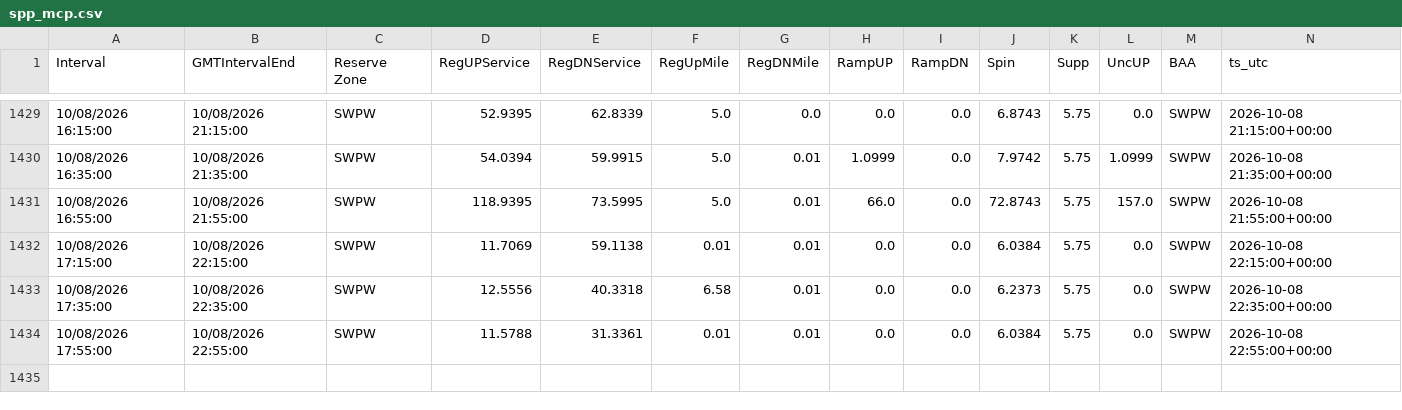
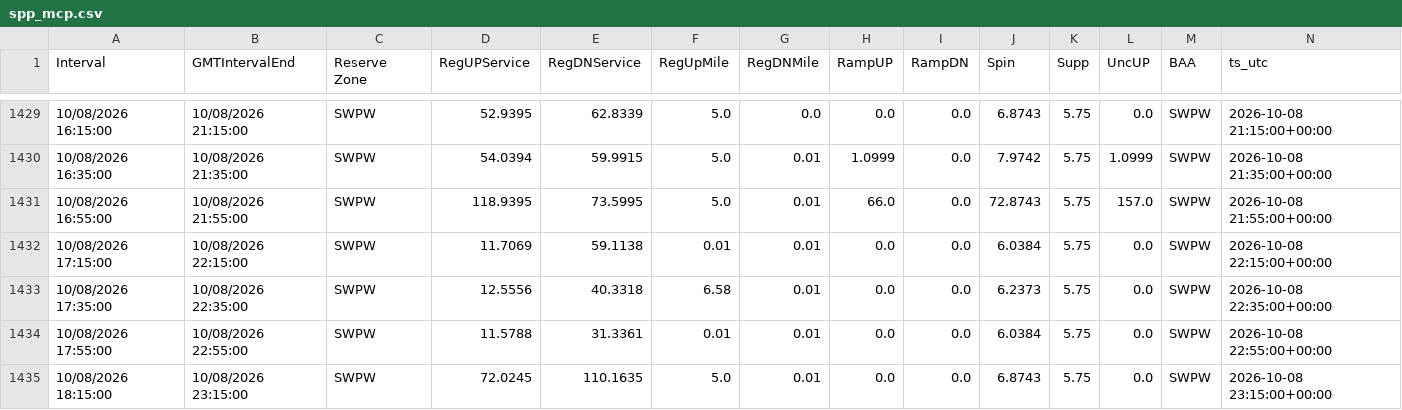
Before and after one commit to aouyitanaka/us-power-weather-relay, a CSV file: data/relay/spp_mcp.csv, drawn as a sheet; only a part is shown, gaps mark what is left out.

```diff
--- a/data/relay/spp_mcp.csv
+++ b/data/relay/spp_mcp.csv
@@ -1434 +1434,2 @@ Interval,GMTIntervalEnd,Reserve Zone,RegUPService,RegDNService,RegUpMile, RegDNM
 10/08/2026 17:55:00,10/08/2026 22:55:00,SWPW,11.5788,31.3361,0.01,0.01,0.0,0.0,6.0384,5.75,0.0,SWPW,2026-10-08 22:55:00+00:00
+10/08/2026 18:15:00,10/08/2026 23:15:00,SWPW,72.0245,110.1635,5.0,0.01,0.0,0.0,6.8743,5.75,0.0,SWPW,2026-10-08 23:15:00+00:00
```
Also changed, not shown: data/relay/spp.csv, data/relay/spp_rt.csv.
